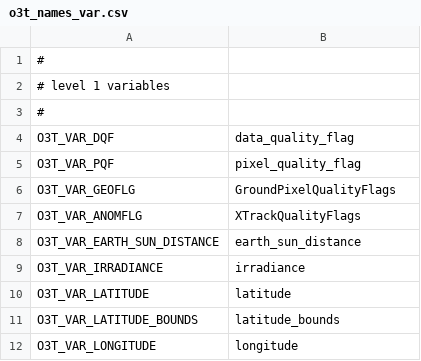
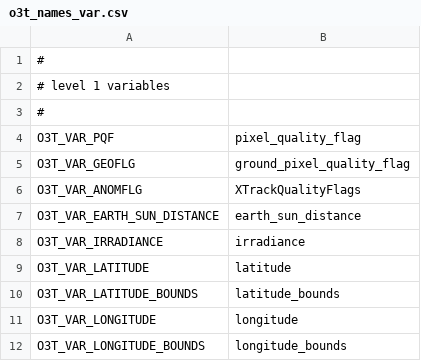
Before and after one commit to Smithsonian/tempo_sdpc, a CSV file: L1_o3_total/src/o3t_names_var.csv, drawn as a sheet; only a part is shown; the shorter side is filled out with more unchanged rows.

```diff
--- a/L1_o3_total/src/o3t_names_var.csv
+++ b/L1_o3_total/src/o3t_names_var.csv
@@ -3,5 +3,4 @@
 #
-O3T_VAR_DQF,"data_quality_flag"
 O3T_VAR_PQF,"pixel_quality_flag"
-O3T_VAR_GEOFLG,"GroundPixelQualityFlags"
+O3T_VAR_GEOFLG,"ground_pixel_quality_flag"
 O3T_VAR_ANOMFLG,"XTrackQualityFlags"
```
Also changed, not shown: L1_cloud/src/cld_names_var.csv, L1_trace_gas/src/tg_names_var.csv, 5 other files.
